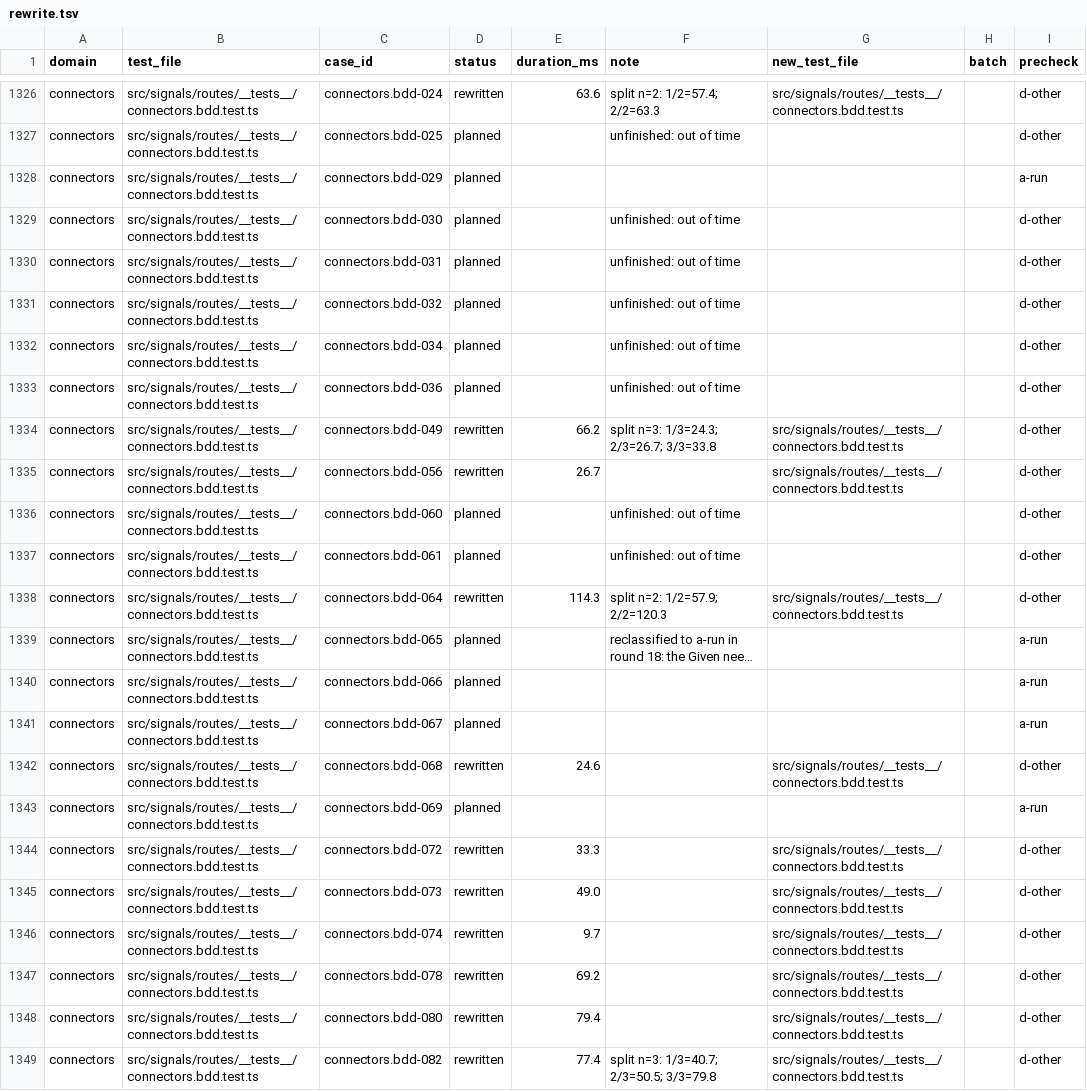
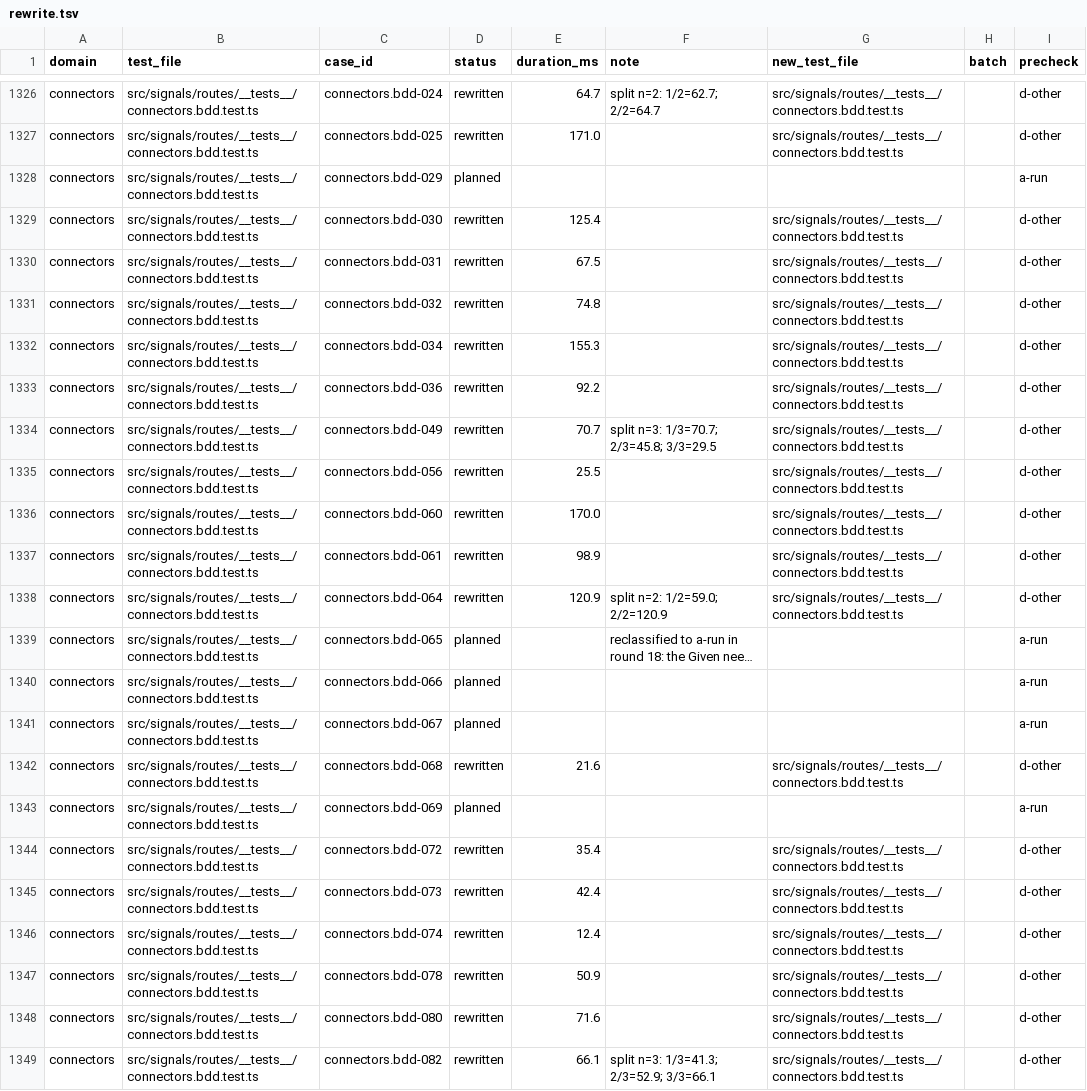
Before and after one commit to okou-ai/okou, a TSV file: turbo/apps/api/test-rebuild/rewrite.tsv, drawn as a sheet; only a part is shown, gaps mark what is left out; long unchanged cells end in …; the diff covers the shown part only; the diff names each change by its address in the sheet, - before the commit and + after, or states it on an @@ line.

```diff
--- a/turbo/apps/api/test-rebuild/rewrite.tsv
+++ b/turbo/apps/api/test-rebuild/rewrite.tsv
-E1326 (duration_ms): 63.6
+E1326 (duration_ms): 64.7
-F1326 (note): split n=2: 1/2=57.4; 2/2=63.3
+F1326 (note): split n=2: 1/2=62.7; 2/2=64.7
-D1327 (status): planned
+D1327 (status): rewritten
-E1327 (duration_ms): (empty)
+E1327 (duration_ms): 171.0
-F1327 (note): unfinished: out of time
+F1327 (note): (empty)
-G1327 (new_test_file): (empty)
+G1327 (new_test_file): src/signals/routes/__tests__/connectors.bdd.test.ts
-D1329:D1333 (status): planned
+D1329:D1333 (status): rewritten
-E1329 (duration_ms): (empty)
+E1329 (duration_ms): 125.4
-F1329:F1333 (note): unfinished: out of time
+F1329:F1333 (note): (empty)
-G1329:G1333 (new_test_file): (empty)
+G1329:G1333 (new_test_file): src/signals/routes/__tests__/connectors.bdd.test.ts
-E1330 (duration_ms): (empty)
+E1330 (duration_ms): 67.5
-E1331 (duration_ms): (empty)
+E1331 (duration_ms): 74.8
-E1332 (duration_ms): (empty)
+E1332 (duration_ms): 155.3
-E1333 (duration_ms): (empty)
+E1333 (duration_ms): 92.2
-E1334 (duration_ms): 66.2
+E1334 (duration_ms): 70.7
-F1334 (note): split n=3: 1/3=24.3; 2/3=26.7; 3/3=33.8
+F1334 (note): split n=3: 1/3=70.7; 2/3=45.8; 3/3=29.5
-E1335 (duration_ms): 26.7
+E1335 (duration_ms): 25.5
-D1336:D1337 (status): planned
+D1336:D1337 (status): rewritten
-E1336 (duration_ms): (empty)
+E1336 (duration_ms): 170.0
-F1336:F1337 (note): unfinished: out of time
+F1336:F1337 (note): (empty)
-G1336:G1337 (new_test_file): (empty)
+G1336:G1337 (new_test_file): src/signals/routes/__tests__/connectors.bdd.test.ts
-E1337 (duration_ms): (empty)
+E1337 (duration_ms): 98.9
-E1338 (duration_ms): 114.3
+E1338 (duration_ms): 120.9
-F1338 (note): split n=2: 1/2=57.9; 2/2=120.3
+F1338 (note): split n=2: 1/2=59.0; 2/2=120.9
-E1342 (duration_ms): 24.6
+E1342 (duration_ms): 21.6
-E1344 (duration_ms): 33.3
+E1344 (duration_ms): 35.4
-E1345 (duration_ms): 49.0
+E1345 (duration_ms): 42.4
-E1346 (duration_ms): 9.7
+E1346 (duration_ms): 12.4
-E1347 (duration_ms): 69.2
+E1347 (duration_ms): 50.9
-E1348 (duration_ms): 79.4
+E1348 (duration_ms): 71.6
-E1349 (duration_ms): 77.4
+E1349 (duration_ms): 66.1
-F1349 (note): split n=3: 1/3=40.7; 2/3=50.5; 3/3=79.8
+F1349 (note): split n=3: 1/3=41.3; 2/3=52.9; 3/3=66.1
```
Also changed, not shown: 77 edited cells elsewhere in this file, 1 other file.
